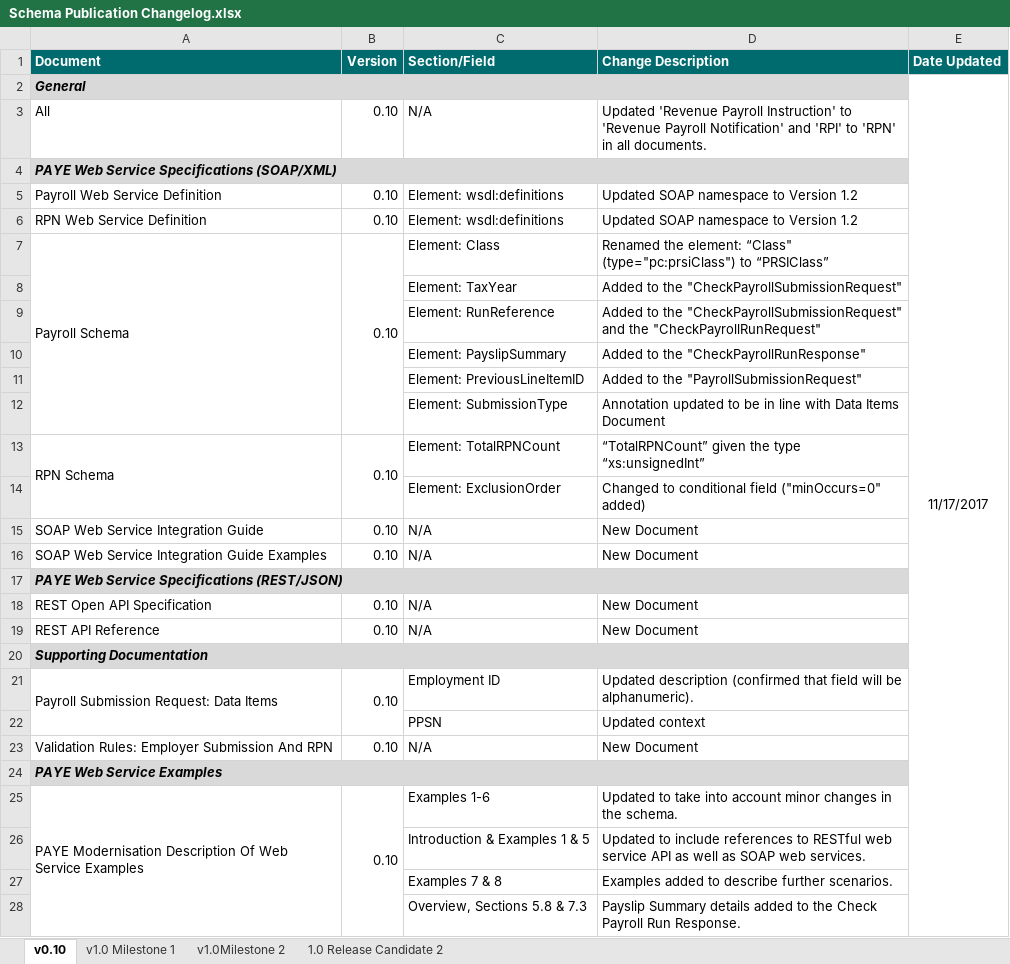
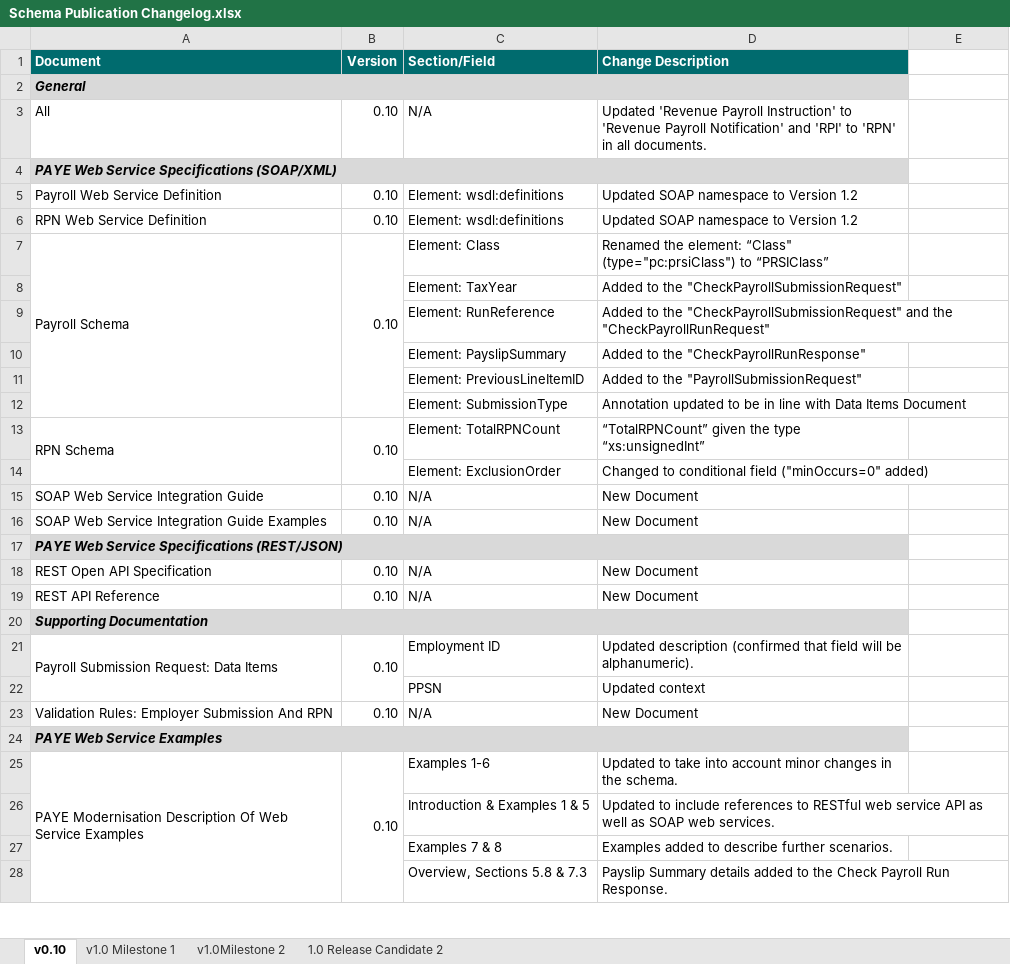
Before and after one commit to revenue-ie/paye-employers-documentation, an Excel workbook: Schema Publication Changelog.xlsx, sheet v0.10, drawn as a sheet; only a part is shown; values as stored, in another font and other column widths than the file's, no borders; the diff names each change by its address in the sheet, - before the commit and + after, or states it on an @@ line.

```diff
--- a/Schema Publication Changelog.xlsx (sheet v0.10)
+++ b/Schema Publication Changelog.xlsx (sheet v0.10)
-E1: Date Updated
+E1: (empty)
-E1 fill: #006B6E
+E1 fill: none
-E2: 11/17/2017
+E2: (empty)
-E2:E45 merged
```
Also changed, not shown: sheet 1.0 Release Candidate 2, sheet v1.0Milestone 2, sheet v1.0 Milestone 1, data-items/Employer_Submission_RPN_Validation_Rules.xlsx, 22 other files.
